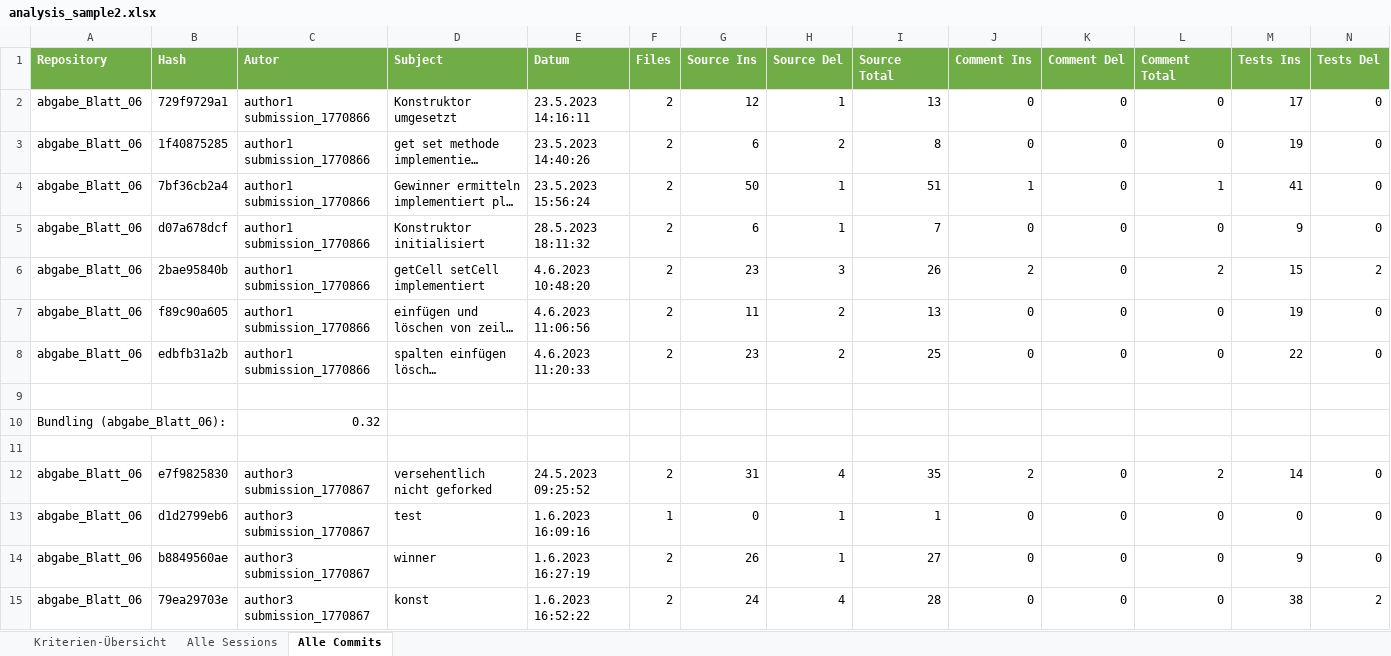
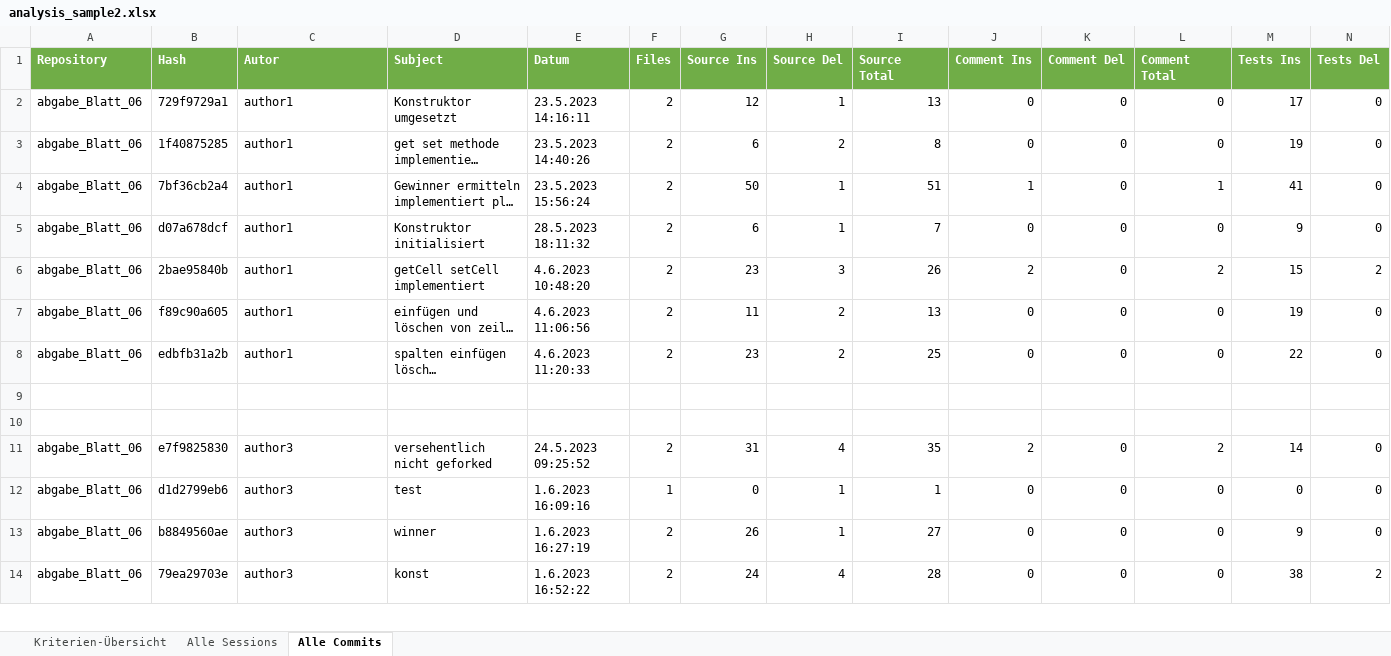
Before and after one commit to DmitriyRiffel/gitlog_analysis, an Excel workbook: analysis_sample2.xlsx, sheet Alle Commits, drawn as a sheet; only a part is shown; long unchanged cells end in …; values as stored, in another font and other column widths than the file's, no borders; removed rows and columns are numbered as before the commit, all else as after; rows hold the shown columns only; the diff covers the shown part only; the diff names each change by its address in the sheet, - before the commit and + after, or states it on an @@ line.

```diff
--- a/analysis_sample2.xlsx (sheet Alle Commits)
+++ b/analysis_sample2.xlsx (sheet Alle Commits)
-C2:C8 (Autor): author1 submission_1770866
+C2:C8 (Autor): author1
-row 10: Bundling (abgabe_Blatt_06): |  | 0.32
-C11:C14 (Autor): author3 submission_1770867
+C11:C14 (Autor): author3
```
Also changed, not shown: 50 removed rows and 396 edited cells elsewhere in this sheet, sheet Alle Sessions, sheet Kriterien-Übersicht, analysis_sample1.xlsx, analysis_sample3.xlsx, 6 other files.
